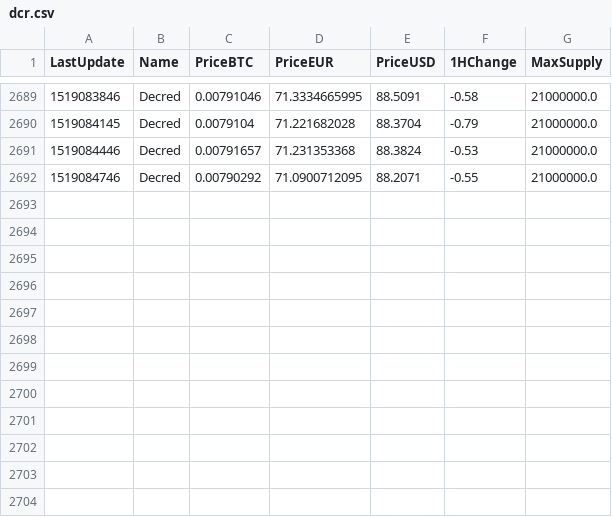
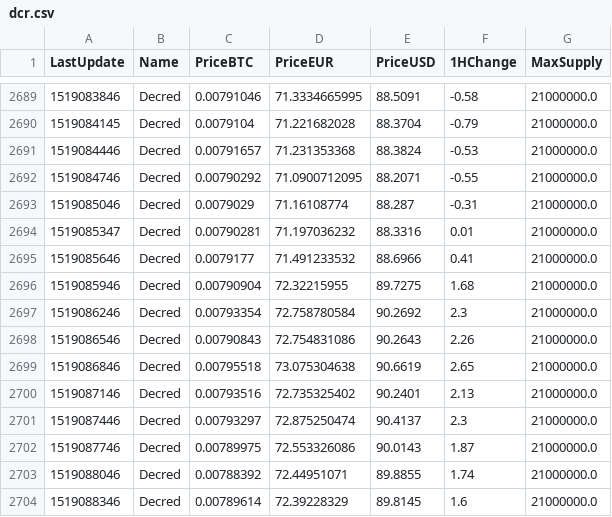
Before and after one commit to d3v1l401/dcr-stats, a CSV file: dcr.csv, drawn as a sheet; only a part is shown, gaps mark what is left out.

Commit message:
2018-02-20_02-01-01

```diff
--- a/dcr.csv
+++ b/dcr.csv
@@ -2692 +2692,13 @@ LastUpdate;Name;PriceBTC;PriceEUR;PriceUSD;1HChange;MaxSupply
 1519084746;Decred;0.00790292;71.0900712095;88.2071;-0.55;21000000.0
+1519085046;Decred;0.0079029;71.16108774;88.287;-0.31;21000000.0
+1519085347;Decred;0.00790281;71.197036232;88.3316;0.01;21000000.0
+1519085646;Decred;0.0079177;71.491233532;88.6966;0.41;21000000.0
+1519085946;Decred;0.00790904;72.32215955;89.7275;1.68;21000000.0
+1519086246;Decred;0.00793354;72.758780584;90.2692;2.3;21000000.0
+1519086546;Decred;0.00790843;72.754831086;90.2643;2.26;21000000.0
+1519086846;Decred;0.00795518;73.075304638;90.6619;2.65;21000000.0
+1519087146;Decred;0.00793516;72.735325402;90.2401;2.13;21000000.0
+1519087446;Decred;0.00793297;72.875250474;90.4137;2.3;21000000.0
+1519087746;Decred;0.00789975;72.553326086;90.0143;1.87;21000000.0
+1519088046;Decred;0.00788392;72.44951071;89.8855;1.74;21000000.0
+1519088346;Decred;0.00789614;72.39228329;89.8145;1.6;21000000.0
```
